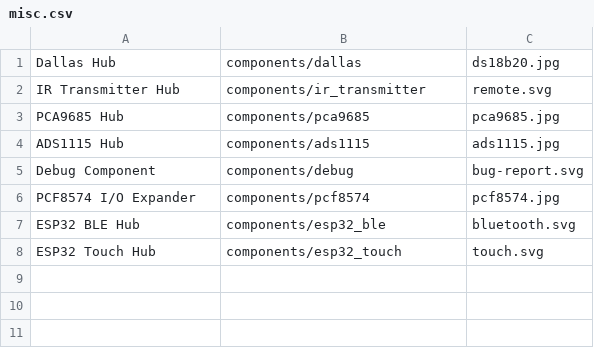
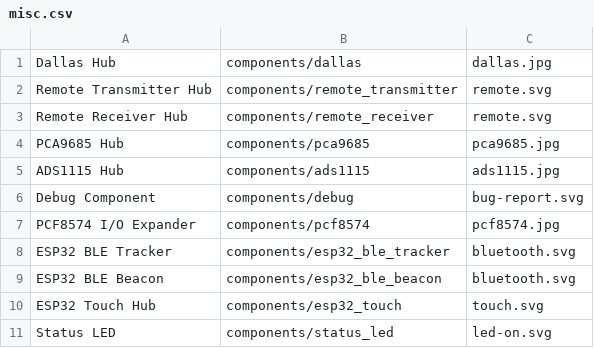
Before and after one commit to esphome/esphome-docs, a CSV file: esphomeyaml/misc.csv, drawn as a sheet.

```diff
--- a/esphomeyaml/misc.csv
+++ b/esphomeyaml/misc.csv
@@ -1,3 +1,4 @@
-Dallas Hub, components/dallas, ds18b20.jpg
-IR Transmitter Hub, components/ir_transmitter, remote.svg
+Dallas Hub, components/dallas, dallas.jpg
+Remote Transmitter Hub, components/remote_transmitter, remote.svg
+Remote Receiver Hub, components/remote_receiver, remote.svg
 PCA9685 Hub, components/pca9685, pca9685.jpg
@@ -6,3 +7,5 @@ Debug Component, components/debug, bug-report.svg
 PCF8574 I/O Expander, components/pcf8574, pcf8574.jpg
-ESP32 BLE Hub, components/esp32_ble, bluetooth.svg
+ESP32 BLE Tracker, components/esp32_ble_tracker, bluetooth.svg
+ESP32 BLE Beacon, components/esp32_ble_beacon, bluetooth.svg
 ESP32 Touch Hub, components/esp32_touch, touch.svg
+Status LED, components/status_led, led-on.svg
```
Also changed, not shown: esphomeyaml/binary_sensor.csv, esphomeyaml/sensor.csv, 48 other files.
